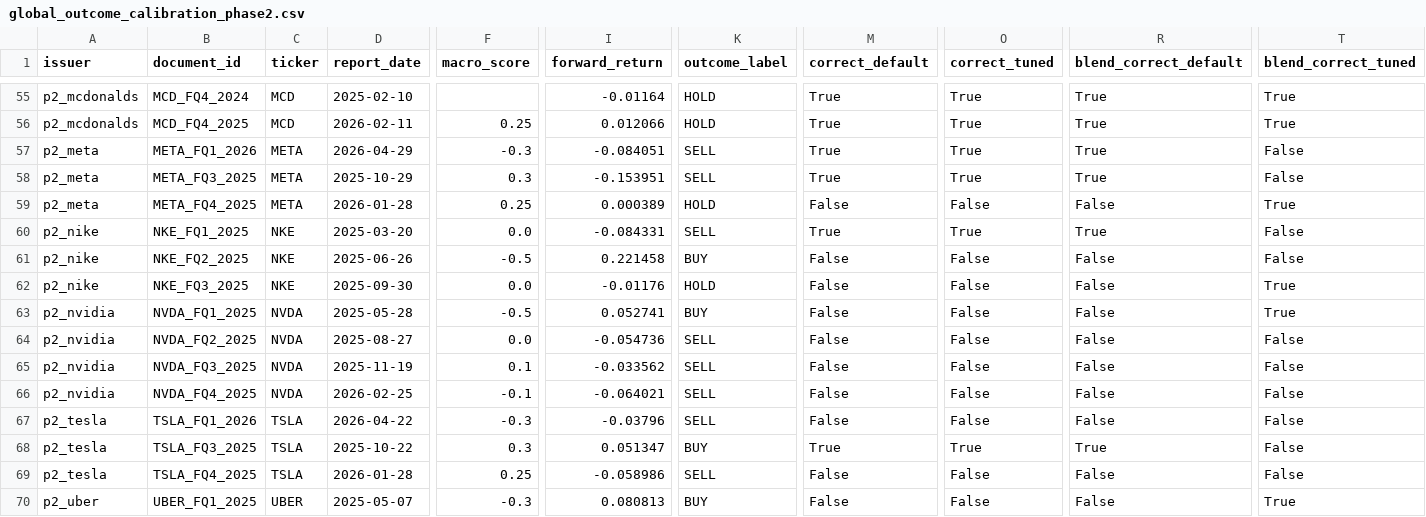
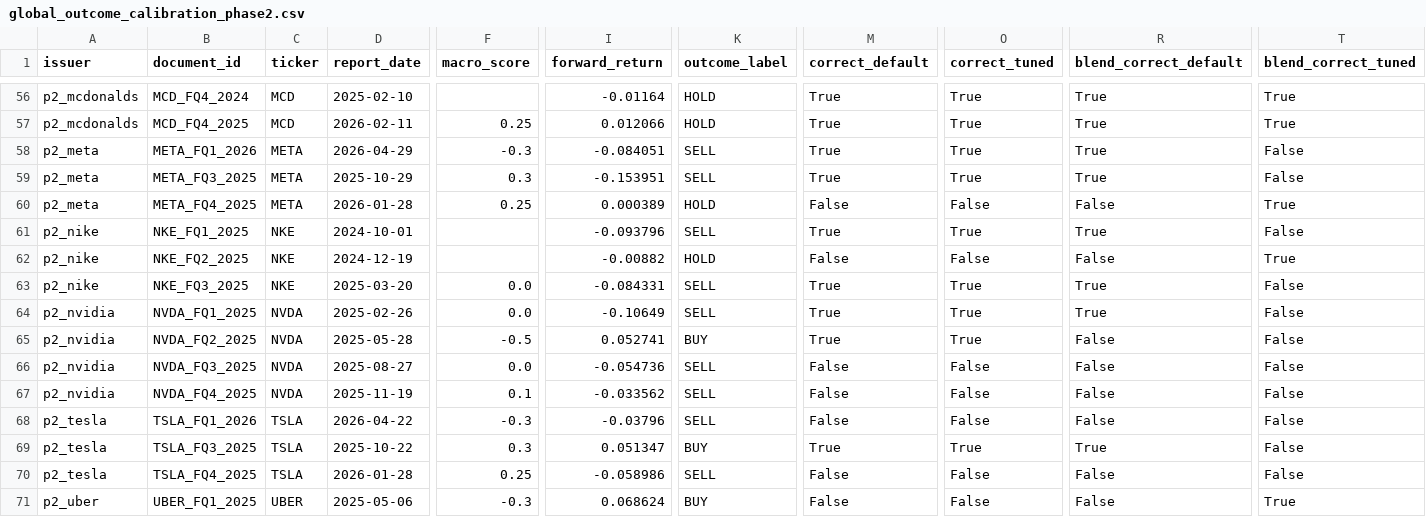
Before and after one commit to bencrowe0/citibank-arp, a CSV file: outputs/global/summary/global_outcome_calibration_phase2.csv, drawn as a sheet; only a part is shown, gaps mark what is left out; addresses are those after the commit; the diff covers the shown part only; the diff names each change by its address in the sheet, - before the commit and + after, or states it on an @@ line.

Commit message:
Fix phase2 report-date resolution and sheet-export threshold bugs
Group-sheet review showed humans out-earning the LLM per-trade on
apples-to-apples quarters. Root cause was bad ground truth, not weaker
signal: resolve_report_dates.py picked report_date via nearest-earnings-date
to a naive estimate with no cross-check, landing on the wrong quarter's
price for a majority of combos, and yfinance's default dividend-adjusted
prices masked matches even when re-validating.

- phase2/fix_report_dates_from_human_prices.py: validates/corrects
  report_date by matching humans' typed (Prior Close, Next Day Open)
  against raw (auto_adjust=False) price history. 80/112 combos
  corrected or confirmed; propagated into manifests, scored result
  JSON metadata, and re-ran eval + backtest.
- phase2/export_rows.py: was deriving Decision via blend_document()'s
  own +/-0.15 default instead of the canonical +/-0.25, inflating the
  pasted sheet's trade count (77 vs the real 52). Now sources
  Decision/Sentiment Score from the calibration CSV directly.

Corrected phase2 backtest: 52/102 trades, +82.93% total return (was
+30.16%), 1.353%/trade (was 0.711%), Sharpe 1.59 (was 0.81).

```diff
--- a/outputs/global/summary/global_outcome_calibration_phase2.csv
+++ b/outputs/global/summary/global_outcome_calibration_phase2.csv
-D61 (report_date): 2025-03-20
+D61 (report_date): 2024-10-01
-F61 (macro_score): 0.0
+F61 (macro_score): (empty)
-I61 (forward_return): -0.084331
+I61 (forward_return): -0.093796
-D62 (report_date): 2025-06-26
+D62 (report_date): 2024-12-19
-F62 (macro_score): -0.5
+F62 (macro_score): (empty)
-I62 (forward_return): 0.221458
+I62 (forward_return): -0.00882
-K62 (outcome_label): BUY
+K62 (outcome_label): HOLD
-T62 (blend_correct_tuned): False
+T62 (blend_correct_tuned): True
-D63 (report_date): 2025-09-30
+D63 (report_date): 2025-03-20
-I63 (forward_return): -0.01176
+I63 (forward_return): -0.084331
-K63 (outcome_label): HOLD
+K63 (outcome_label): SELL
-M63:M65 (correct_default): False
+M63:M65 (correct_default): True
-O63:O65 (correct_tuned): False
+O63:O65 (correct_tuned): True
-R63:R64 (blend_correct_default): False
+R63:R64 (blend_correct_default): True
-T63:T64 (blend_correct_tuned): True
+T63:T64 (blend_correct_tuned): False
-D64 (report_date): 2025-05-28
+D64 (report_date): 2025-02-26
-F64 (macro_score): -0.5
+F64 (macro_score): 0.0
-I64 (forward_return): 0.052741
+I64 (forward_return): -0.10649
-K64 (outcome_label): BUY
+K64 (outcome_label): SELL
-D65 (report_date): 2025-08-27
+D65 (report_date): 2025-05-28
-F65 (macro_score): 0.0
+F65 (macro_score): -0.5
-I65 (forward_return): -0.054736
+I65 (forward_return): 0.052741
-K65 (outcome_label): SELL
+K65 (outcome_label): BUY
-D66 (report_date): 2025-11-19
+D66 (report_date): 2025-08-27
-F66 (macro_score): 0.1
+F66 (macro_score): 0.0
-I66 (forward_return): -0.033562
+I66 (forward_return): -0.054736
-D67 (report_date): 2026-02-25
+D67 (report_date): 2025-11-19
-F67 (macro_score): -0.1
+F67 (macro_score): 0.1
-I67 (forward_return): -0.064021
+I67 (forward_return): -0.033562
-D71 (report_date): 2025-05-07
+D71 (report_date): 2025-05-06
-I71 (forward_return): 0.080813
+I71 (forward_return): 0.068624
```
Also changed, not shown: 1 added row and 125 edited cells elsewhere in this file, phase2/data_entry_rows.tsv, 58 other files.
